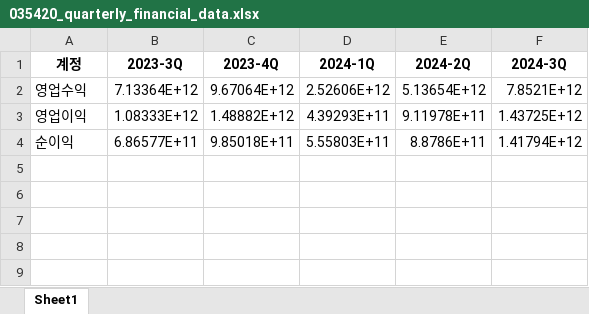
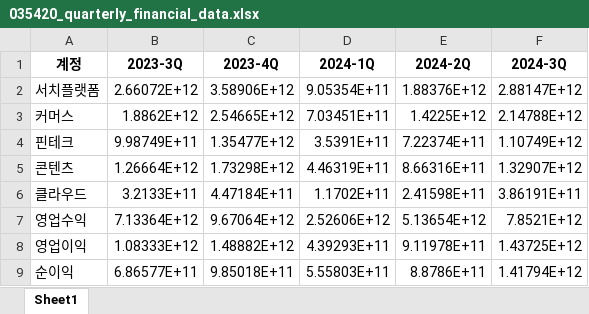
Before and after one commit to SNU-NC/valuation_agent, an Excel workbook: report_agent/data/quarterly_financial_data/035420_quarterly_financial_data.xlsx, sheet Sheet1, drawn as a sheet; values as stored, in another font and other column widths than the file's, no borders; the diff names each change by its address in the sheet, - before the commit and + after, or states it on an @@ line.

```diff
--- a/report_agent/data/quarterly_financial_data/035420_quarterly_financial_data.xlsx (sheet Sheet1)
+++ b/report_agent/data/quarterly_financial_data/035420_quarterly_financial_data.xlsx (sheet Sheet1)
+row 2: 서치플랫폼 | 2.66072E+12 | 3.58906E+12 | 9.05354E+11 | 1.88376E+12 | 2.88147E+12
+row 3: 커머스 | 1.8862E+12 | 2.54665E+12 | 7.03451E+11 | 1.4225E+12 | 2.14788E+12
+row 4: 핀테크 | 9.98749E+11 | 1.35477E+12 | 3.5391E+11 | 7.22374E+11 | 1.10749E+12
+row 5: 콘텐츠 | 1.26664E+12 | 1.73298E+12 | 4.46319E+11 | 8.66316E+11 | 1.32907E+12
+row 6: 클라우드 | 3.2133E+11 | 4.47184E+11 | 1.1702E+11 | 2.41598E+11 | 3.86191E+11
```
Also changed, not shown: report_agent/data/quarterly_financial_data/003490_quarterly_financial_data.xlsx, report_agent/data/quarterly_financial_data/003670_quarterly_financial_data.xlsx, 24 other files.
